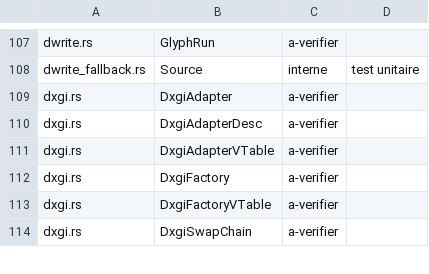
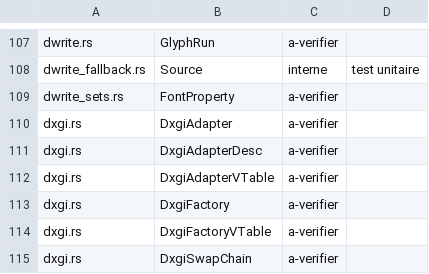
Before and after one commit to Univers4craft/winlux, a TSV file: docs/compat/wow32-structures.tsv, drawn as a sheet; only a part is shown, gaps mark what is left out.

```diff
--- a/docs/compat/wow32-structures.tsv
+++ b/docs/compat/wow32-structures.tsv
@@ -108,2 +108,3 @@ dwrite.rs	GlyphRun	a-verifier
 dwrite_fallback.rs	Source	interne	test unitaire
+dwrite_sets.rs	FontProperty	a-verifier	
 dxgi.rs	DxgiAdapter	a-verifier	
```
Also changed, not shown: 7 other files.
